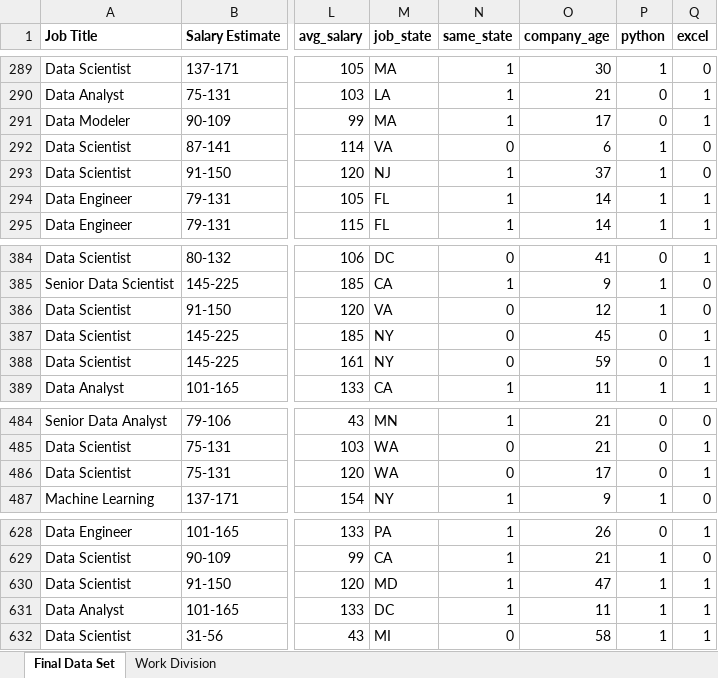
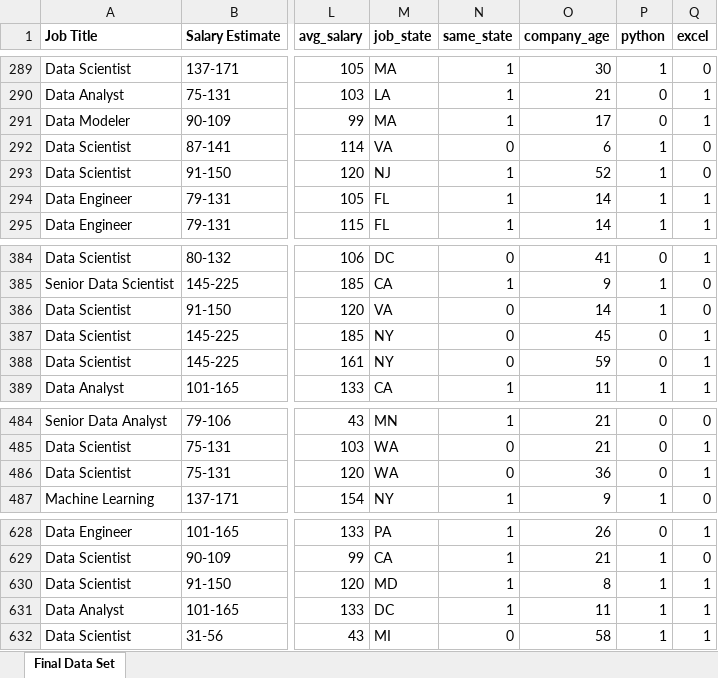
Before and after one commit to shivam-hadoop/DVAC, an Excel workbook: Datasets.xlsx, sheet Final Data Set, drawn as a sheet; only a part is shown, gaps mark what is left out; values as stored, in another font and other column widths than the file's, no borders; the diff covers the shown part only; the diff names each change by its address in the sheet, - before the commit and + after, or states it on an @@ line.

```diff
--- a/Datasets.xlsx (sheet Final Data Set)
+++ b/Datasets.xlsx (sheet Final Data Set)
-sheet tab: Work Division
-O293 (company_age): 37
+O293 (company_age): 52
-O386 (company_age): 12
+O386 (company_age): 14
-O486 (company_age): 17
+O486 (company_age): 36
-O630 (company_age): 47
+O630 (company_age): 8
```
Also changed, not shown: 6 edited cells elsewhere in this sheet, 2 other files.
